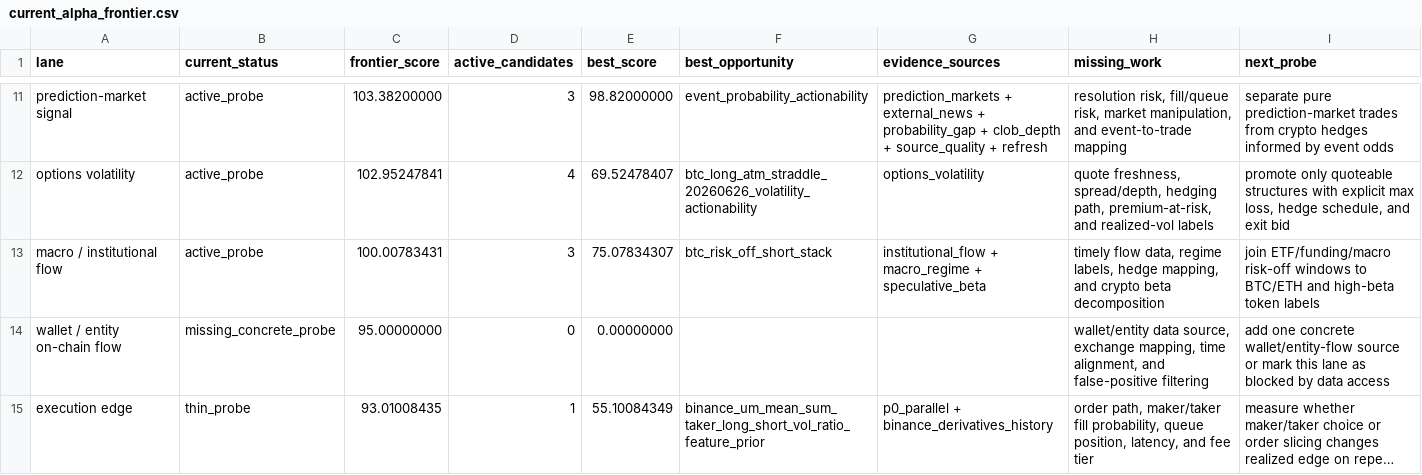
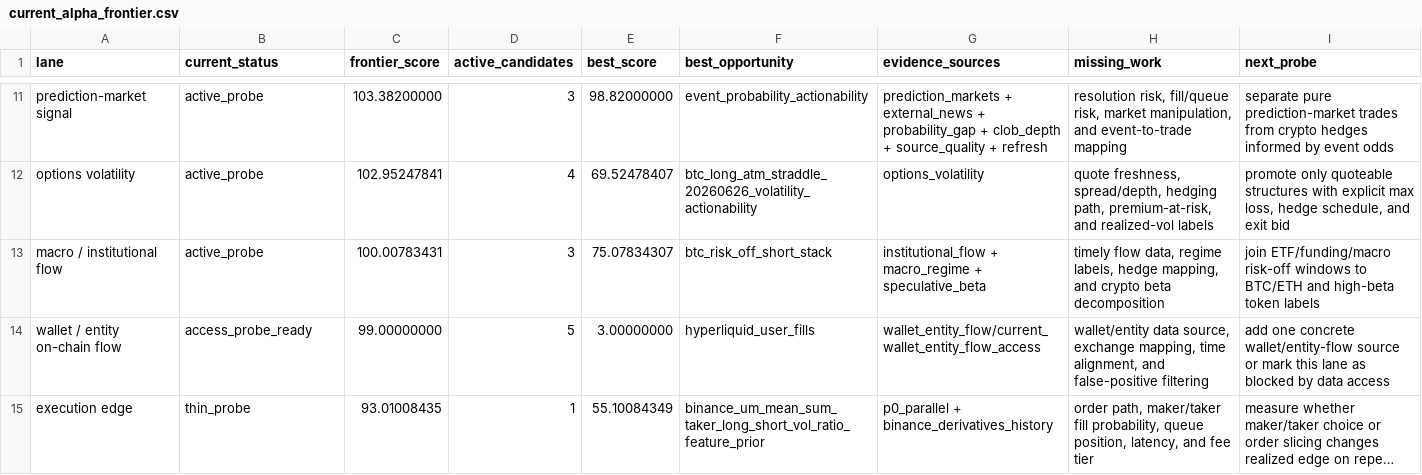
Before and after one commit to tomato414941/alpha-os, a CSV file: strategies/current_alpha_frontier.csv, drawn as a sheet; only a part is shown, gaps mark what is left out; long unchanged cells end in …; the diff names each change by its address in the sheet, - before the commit and + after, or states it on an @@ line.

Commit message:
strategy: probe wallet entity flow access

```diff
--- a/strategies/current_alpha_frontier.csv
+++ b/strategies/current_alpha_frontier.csv
-B14 (current_status): missing_concrete_probe
+B14 (current_status): access_probe_ready
-C14 (frontier_score): 95.00000000
+C14 (frontier_score): 99.00000000
-D14 (active_candidates): 0
+D14 (active_candidates): 5
-E14 (best_score): 0.00000000
+E14 (best_score): 3.00000000
-F14 (best_opportunity): (empty)
+F14 (best_opportunity): hyperliquid_user_fills
-G14 (evidence_sources): (empty)
+G14 (evidence_sources): wallet_entity_flow/current_wallet_entity_flow_access
```
Also changed, not shown: 9 other files.
